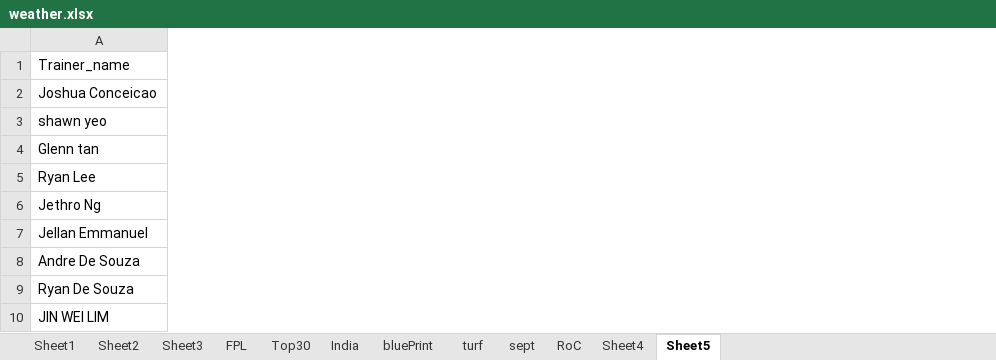
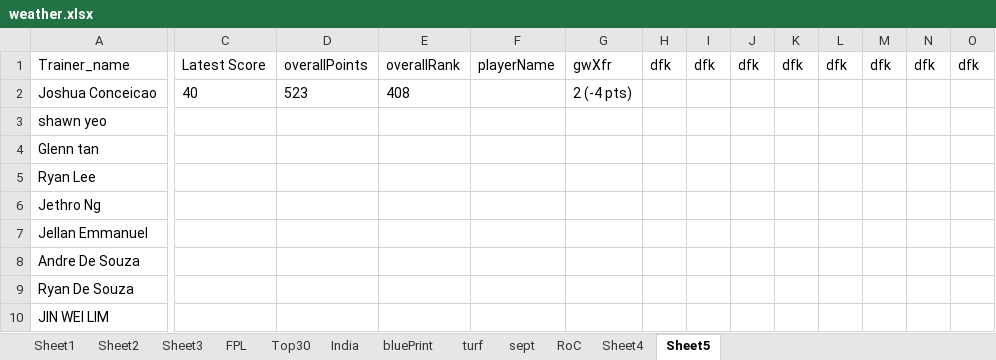
Before and after one commit to korvisenwv/TenForBenk, an Excel workbook: EdisonLogs/weather.xlsx, sheet Sheet5, drawn as a sheet; only a part is shown, gaps mark what is left out; values as stored, in another font and other column widths than the file's, no borders; the diff covers the shown part only; the diff names each change by its address in the sheet, - before the commit and + after, or states it on an @@ line.

```diff
--- a/EdisonLogs/weather.xlsx (sheet Sheet5)
+++ b/EdisonLogs/weather.xlsx (sheet Sheet5)
+column C, rows 1-2: Latest Score | 40
+column D, rows 1-2: overallPoints | 523
+column E, rows 1-2: overallRank | 408
+column F, row 1: playerName
+column G, rows 1-2: gwXfr | 2 (-4 pts)
+column H, row 1: dfk
+column I, row 1: dfk
+column J, row 1: dfk
+column K, row 1: dfk
+column L, row 1: dfk
+column M, row 1: dfk
+column N, row 1: dfk
+column O, row 1: dfk
```
Also changed, not shown: 22 added columns elsewhere in this sheet, 12 other files.
